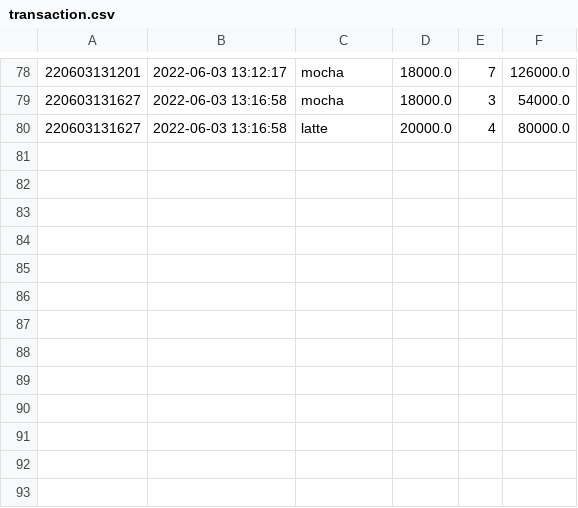
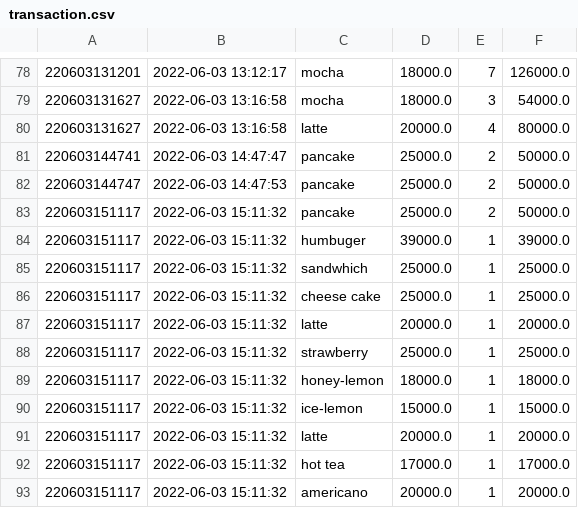
Before and after one commit to Thitphavanh/Python-GUI-Coffee-Shop, a CSV file: transaction.csv, drawn as a sheet; only a part is shown, gaps mark what is left out.

```diff
--- a/transaction.csv
+++ b/transaction.csv
@@ -80 +80,14 @@
 220603131627,2022-06-03 13:16:58,latte,20000.0,4,80000.0
+220603144741,2022-06-03 14:47:47,pancake,25000.0,2,50000.0
+220603144747,2022-06-03 14:47:53,pancake,25000.0,2,50000.0
+220603151117,2022-06-03 15:11:32,pancake,25000.0,2,50000.0
+220603151117,2022-06-03 15:11:32,humbuger,39000.0,1,39000.0
+220603151117,2022-06-03 15:11:32,sandwhich,25000.0,1,25000.0
+220603151117,2022-06-03 15:11:32,cheese cake,25000.0,1,25000.0
+220603151117,2022-06-03 15:11:32,latte,20000.0,1,20000.0
+220603151117,2022-06-03 15:11:32,strawberry,25000.0,1,25000.0
+220603151117,2022-06-03 15:11:32,honey-lemon,18000.0,1,18000.0
+220603151117,2022-06-03 15:11:32,ice-lemon,15000.0,1,15000.0
+220603151117,2022-06-03 15:11:32,latte,20000.0,1,20000.0
+220603151117,2022-06-03 15:11:32,hot tea,17000.0,1,17000.0
+220603151117,2022-06-03 15:11:32,americano,20000.0,1,20000.0
```
Also changed, not shown: 3 other files.
